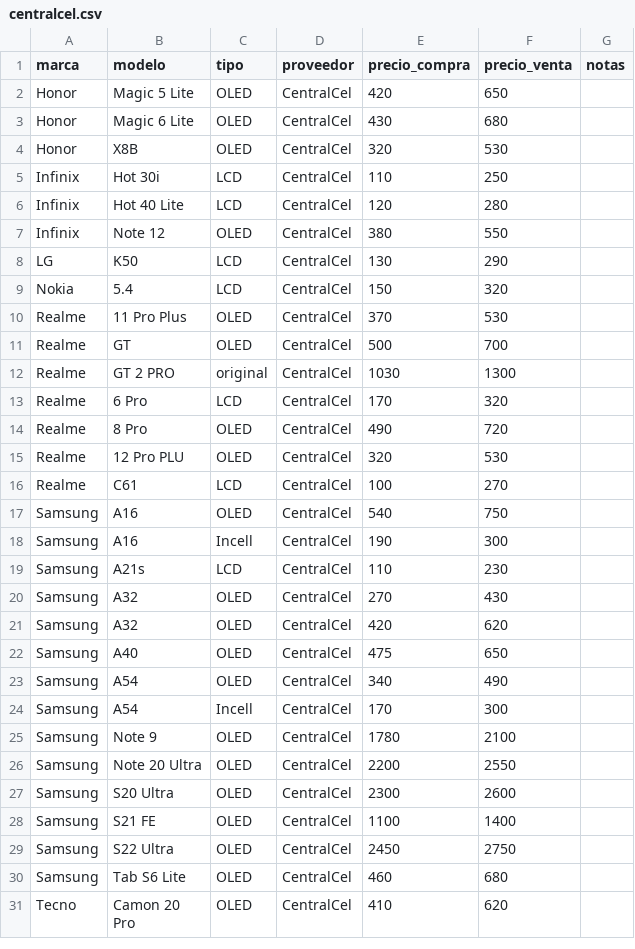
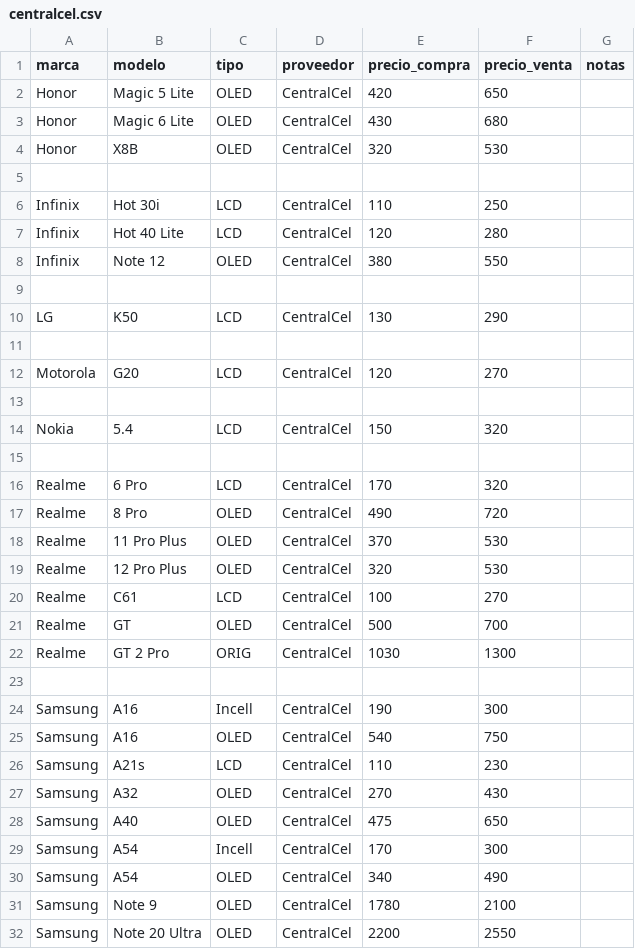
Before and after one commit to SCZ-BO/DrXiaomi, a CSV file: precio/data/centralcel.csv, drawn as a sheet; only a part is shown; the shorter side is filled out with more unchanged rows; the diff covers the shown part only.

Commit message:
Update centralcel.csv

```diff
--- a/precio/data/centralcel.csv
+++ b/precio/data/centralcel.csv
@@ -4,2 +4,3 @@ Honor,Magic 6 Lite,OLED,CentralCel,430,680,
 Honor,X8B,OLED,CentralCel,320,530,
+
 Infinix,Hot 30i,LCD,CentralCel,110,250,
@@ -7,19 +8,24 @@ Infinix,Hot 40 Lite,LCD,CentralCel,120,280,
 Infinix,Note 12,OLED,CentralCel,380,550,
+
 LG,K50,LCD,CentralCel,130,290,
+
+Motorola,G20,LCD,CentralCel,120,270,
+
 Nokia,5.4,LCD,CentralCel,150,320,
-Realme,11 Pro Plus,OLED,CentralCel,370,530,
-Realme,GT,OLED,CentralCel,500,700,
-Realme,GT 2 PRO,original,CentralCel,1030,1300,
+
 Realme,6 Pro,LCD,CentralCel,170,320,
 Realme,8 Pro,OLED,CentralCel,490,720,
-Realme,12 Pro PLU,OLED,CentralCel,320,530,
+Realme,11 Pro Plus,OLED,CentralCel,370,530,
+Realme,12 Pro Plus,OLED,CentralCel,320,530,
 Realme,C61,LCD,CentralCel,100,270,
+Realme,GT,OLED,CentralCel,500,700,
+Realme,GT 2 Pro,ORIG,CentralCel,1030,1300,
+
+Samsung,A16,Incell,CentralCel,190,300,
 Samsung,A16,OLED,CentralCel,540,750,
-Samsung,A16,Incell,CentralCel,190,300,
 Samsung,A21s,LCD,CentralCel,110,230,
 Samsung,A32,OLED,CentralCel,270,430,
-Samsung,A32,OLED,CentralCel,420,620,
 Samsung,A40,OLED,CentralCel,475,650,
+Samsung,A54,Incell,CentralCel,170,300,
 Samsung,A54,OLED,CentralCel,340,490,
-Samsung,A54,Incell,CentralCel,170,300,
 Samsung,Note 9,OLED,CentralCel,1780,2100,
```
Also changed, not shown: 4 added rows, 7 removed rows, 8 moved rows and 13 edited cells elsewhere in this file.
